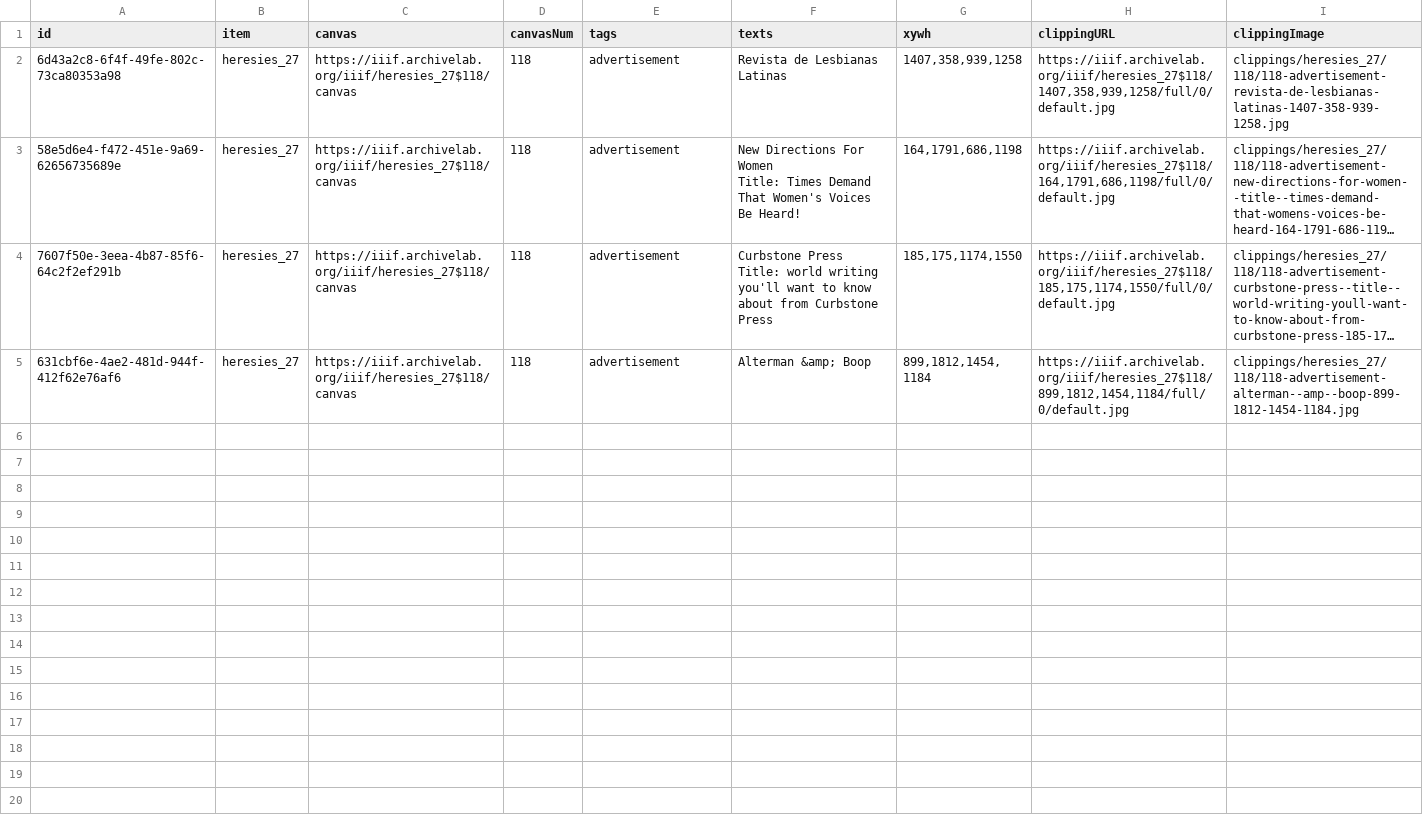
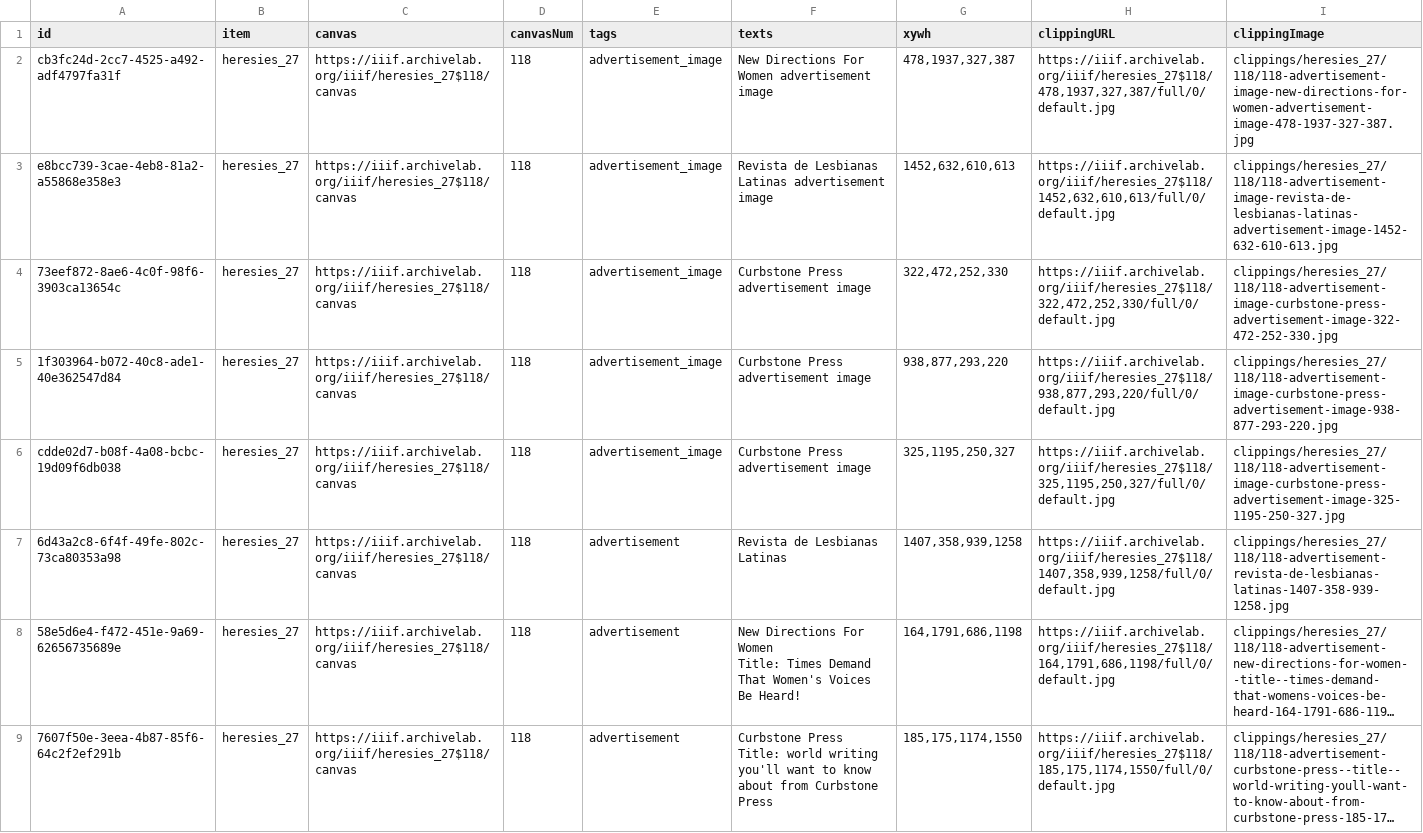
Before and after one commit to timothyarthur/annotate, a CSV file: clippings/heresies_27/clippings.csv, drawn as a sheet; only a part is shown; the shorter side is filled out with more unchanged rows; long unchanged cells end in …; the diff names each change by its address in the sheet, - before the commit and + after, or states it on an @@ line.

Commit message:
Annotated advertisement images in issue 27.

```diff
--- a/clippings/heresies_27/clippings.csv
+++ b/clippings/heresies_27/clippings.csv
+row 2: cb3fc24d-2cc7-4525-a492-adf4797fa31f | heresies_27 | https://iiif.archivelab.org/iiif/heresies_27$118/canvas | 118 | advertisement_image | New Directions For Women advertisement image | 478,1937,327,387 | https://iiif.archivelab.org/iiif/heresies_27$118/478,1937,327,387/full/0/default.jpg | clippings/heresies_27/118/118-advertisement-image-new-directions-for-women-advertisement-image-478-1937-327-387.jpg
+row 3: e8bcc739-3cae-4eb8-81a2-a55868e358e3 | heresies_27 | https://iiif.archivelab.org/iiif/heresies_27$118/canvas | 118 | advertisement_image | Revista de Lesbianas Latinas advertisement image | 1452,632,610,613 | https://iiif.archivelab.org/iiif/heresies_27$118/1452,632,610,613/full/0/default.jpg | clippings/heresies_27/118/118-advertisement-image-revista-de-lesbianas-latinas-advertisement-image-1452-632-610-613.jpg
+row 4: 73eef872-8ae6-4c0f-98f6-3903ca13654c | heresies_27 | https://iiif.archivelab.org/iiif/heresies_27$118/canvas | 118 | advertisement_image | Curbstone Press advertisement image | 322,472,252,330 | https://iiif.archivelab.org/iiif/heresies_27$118/322,472,252,330/full/0/default.jpg | clippings/heresies_27/118/118-advertisement-image-curbstone-press-advertisement-image-322-472-252-330.jpg
+row 5: 1f303964-b072-40c8-ade1-40e362547d84 | heresies_27 | https://iiif.archivelab.org/iiif/heresies_27$118/canvas | 118 | advertisement_image | Curbstone Press advertisement image | 938,877,293,220 | https://iiif.archivelab.org/iiif/heresies_27$118/938,877,293,220/full/0/default.jpg | clippings/heresies_27/118/118-advertisement-image-curbstone-press-advertisement-image-938-877-293-220.jpg
+row 6: cdde02d7-b08f-4a08-bcbc-19d09f6db038 | heresies_27 | https://iiif.archivelab.org/iiif/heresies_27$118/canvas | 118 | advertisement_image | Curbstone Press advertisement image | 325,1195,250,327 | https://iiif.archivelab.org/iiif/heresies_27$118/325,1195,250,327/full/0/default.jpg | clippings/heresies_27/118/118-advertisement-image-curbstone-press-advertisement-image-325-1195-250-327.jpg
```
Also changed, not shown: 6 other files.
